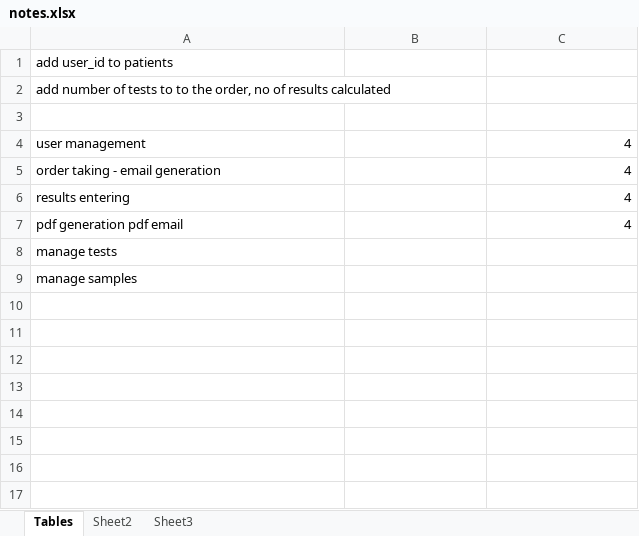
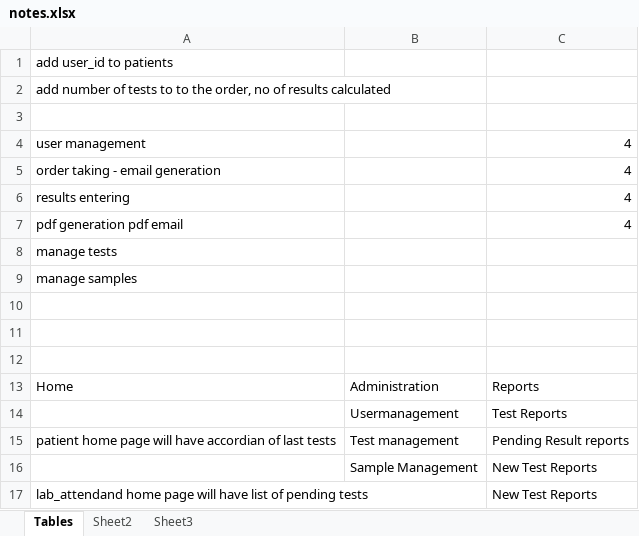
Before and after one commit to Genius-Outsourcing-Pvt-Ltd/pathology, an Excel workbook: documents/notes.xlsx, sheet Tables, drawn as a sheet; values as stored, in another font and other column widths than the file's, no borders; the diff names each change by its address in the sheet, - before the commit and + after, or states it on an @@ line.

```diff
--- a/documents/notes.xlsx (sheet Tables)
+++ b/documents/notes.xlsx (sheet Tables)
+row 10: (empty)
+row 11: (empty)
+row 12: (empty)
+row 13: Home | Administration | Reports
+row 14:  | Usermanagement | Test Reports
+row 15: patient home page will have accordian of last tests | Test management | Pending Result reports
+row 16:  | Sample Management | New Test Reports
+row 17: lab_attendand home page will have list of pending tests |  | New Test Reports
```
Also changed, not shown: 4 other files.
